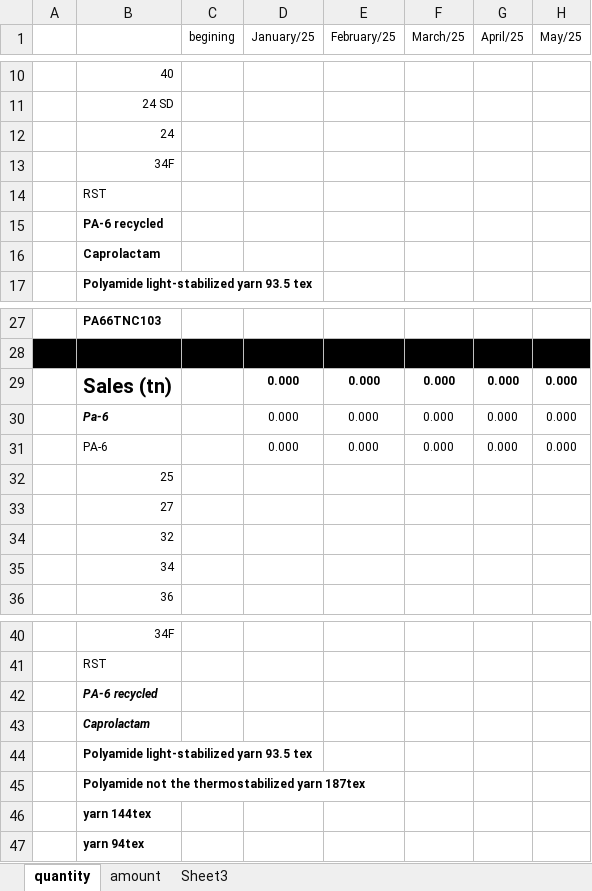
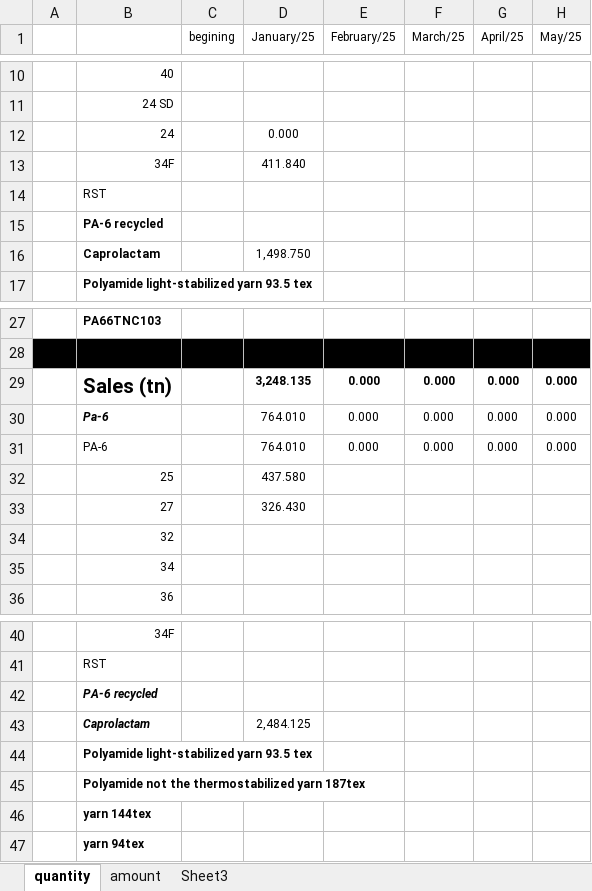
Before and after one commit to Robliu001/auto_account_total, an Excel workbook: tonns of good2025.xlsx, sheet quantity, drawn as a sheet; only a part is shown, gaps mark what is left out; values as stored, in another font and other column widths than the file's, no borders; the diff covers the shown part only; the diff names each change by its address in the sheet, - before the commit and + after, or states it on an @@ line.

```diff
--- a/tonns of good2025.xlsx (sheet quantity)
+++ b/tonns of good2025.xlsx (sheet quantity)
-D12 (January/25): (empty)
+D12 (January/25): 0.000
-D13 (January/25): (empty)
+D13 (January/25): 411.840
-D16 (January/25): (empty)
+D16 (January/25): 1,498.750
-D29 (January/25): 0.000
+D29 (January/25): 3,248.135
-D30:D31 (January/25): 0.000
+D30:D31 (January/25): 764.010
-D32 (January/25): (empty)
+D32 (January/25): 437.580
-D33 (January/25): (empty)
+D33 (January/25): 326.430
-D43 (January/25): (empty)
+D43 (January/25): 2,484.125
```
Also changed, not shown: 8 added rows, 8 removed rows and 7 edited cells elsewhere in this sheet, sheet amount, new monthly report2025.xlsx, new monthly report202501.xlsx, 7 other files.
